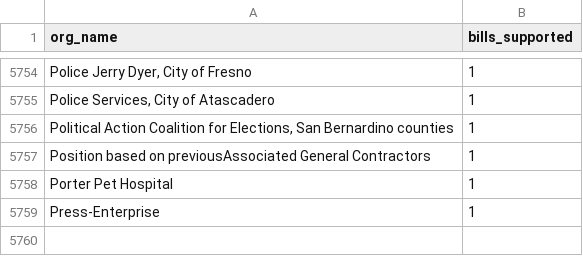
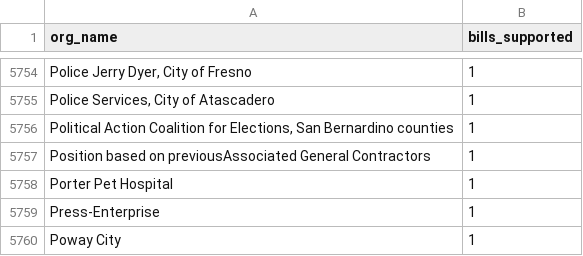
Before and after one commit to Nall-Group/california-groups-disambiguation, a CSV file: org_names_for_cleaning/leginfo_added_to_crosswalk.csv, drawn as a sheet; only a part is shown, gaps mark what is left out; the diff names each change by its address in the sheet, - before the commit and + after, or states it on an @@ line.

```diff
--- a/org_names_for_cleaning/leginfo_added_to_crosswalk.csv
+++ b/org_names_for_cleaning/leginfo_added_to_crosswalk.csv
+row 5760: Poway City | 1
```
Also changed, not shown: 1 other file.
